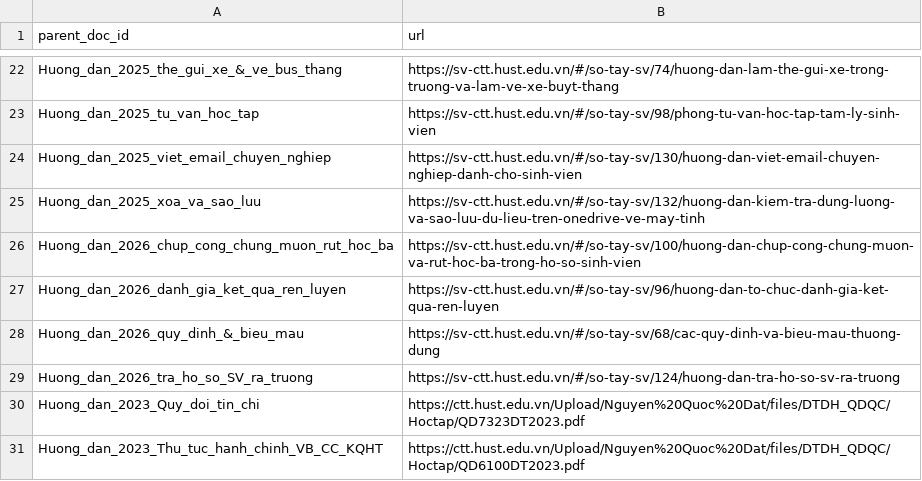
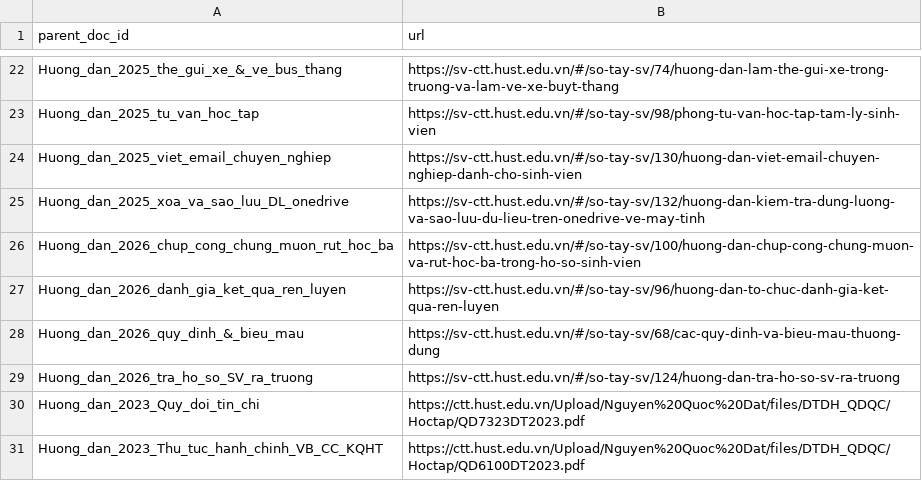
Before and after one commit to PhamDuongCoder/Chatbot-QCDT-V2, a CSV file: Citation.csv, drawn as a sheet; only a part is shown, gaps mark what is left out.

```diff
--- a/Citation.csv
+++ b/Citation.csv
@@ -24,3 +24,3 @@ Huong_dan_2025_tu_van_hoc_tap, https://sv-ctt.hust.edu.vn/#/so-tay-sv/98/phong-t
 Huong_dan_2025_viet_email_chuyen_nghiep, https://sv-ctt.hust.edu.vn/#/so-tay-sv/130/huong-dan-viet-email-chuyen-nghiep-danh-cho-sinh-vien
-Huong_dan_2025_xoa_va_sao_luu, https://sv-ctt.hust.edu.vn/#/so-tay-sv/132/huong-dan-kiem-tra-dung-luong-va-sao-luu-du-lieu-tren-onedrive-ve-may-tinh
+Huong_dan_2025_xoa_va_sao_luu_DL_onedrive, https://sv-ctt.hust.edu.vn/#/so-tay-sv/132/huong-dan-kiem-tra-dung-luong-va-sao-luu-du-lieu-tren-onedrive-ve-may-tinh
 Huong_dan_2026_chup_cong_chung_muon_rut_hoc_ba, https://sv-ctt.hust.edu.vn/#/so-tay-sv/100/huong-dan-chup-cong-chung-muon-va-rut-hoc-ba-trong-ho-so-sinh-vien
```
Also changed, not shown: 26 other files.
